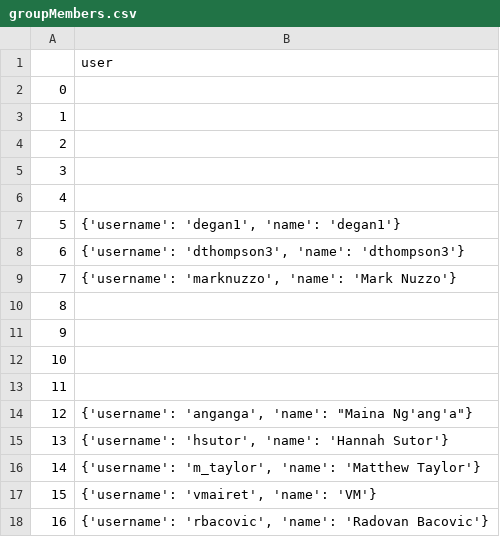
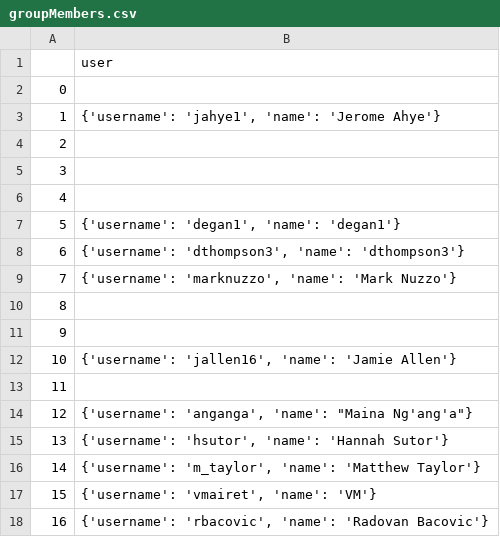
Before and after one commit to guido-lab/GitLabCollector, a CSV file: groupMembers.csv, drawn as a sheet; only a part is shown.

```diff
--- a/groupMembers.csv
+++ b/groupMembers.csv
@@ -2,3 +2,3 @@
 0,
-1,
+1,"{'username': 'jahye1', 'name': 'Jerome Ahye'}"
 2,
@@ -11,3 +11,3 @@
 9,
-10,
+10,"{'username': 'jallen16', 'name': 'Jamie Allen'}"
 11,
```
Also changed, not shown: 3 other files.
